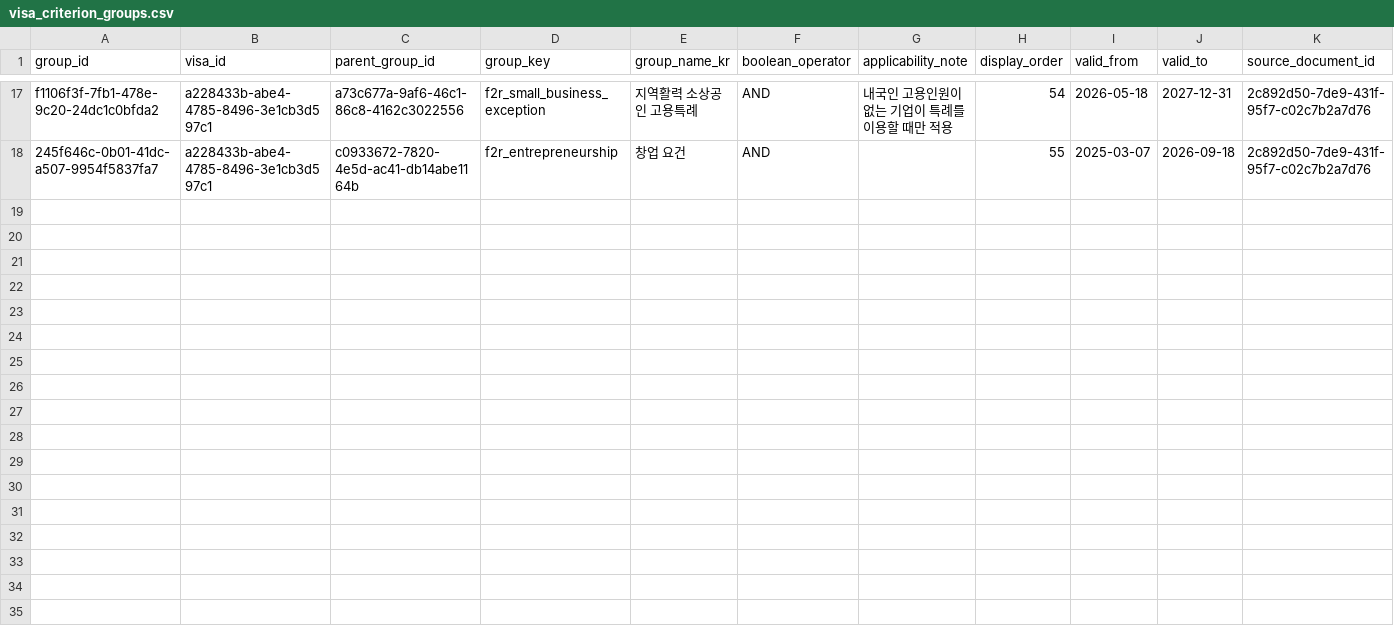
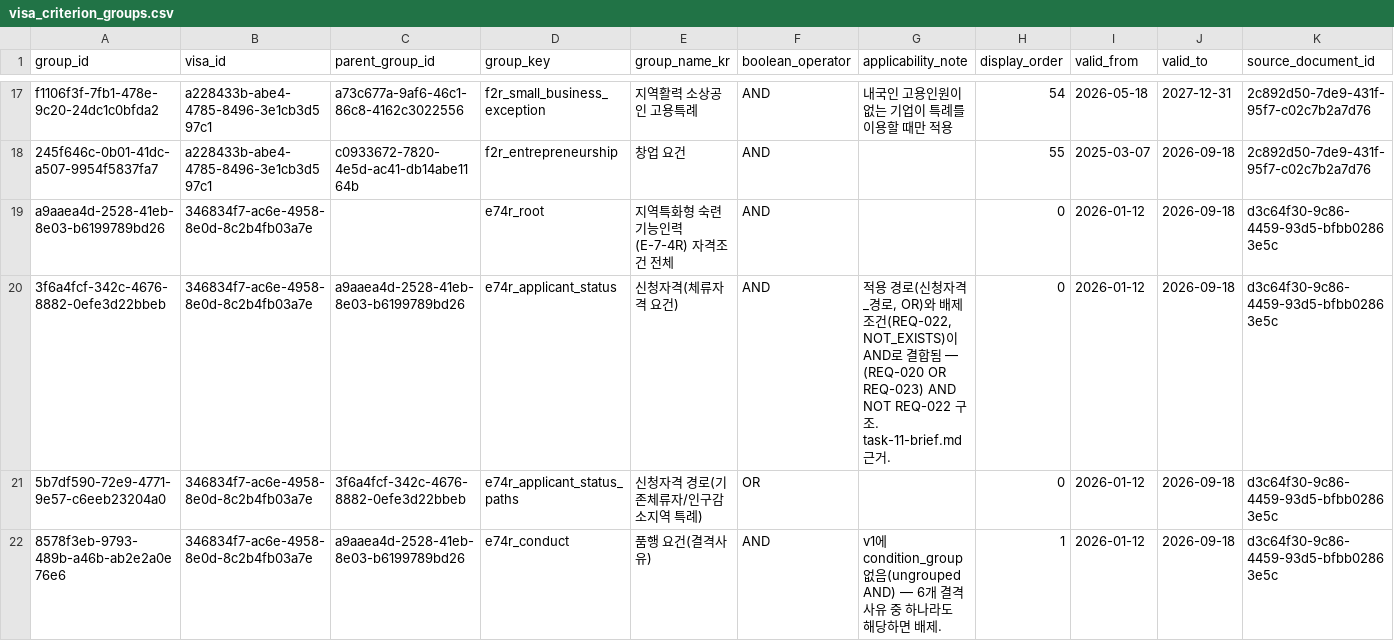
Before and after one commit to team-hansori/visa-data, a CSV file: extraction/common_v2/visa_criterion_groups.csv, drawn as a sheet; only a part is shown, gaps mark what is left out; rows hold the shown columns only; the diff covers the shown part only; the diff names each change by its address in the sheet, - before the commit and + after, or states it on an @@ line.

Commit message:
migrate: E-7-4R 기본 자격조건 v2 이관 (#44)
extraction/B_E-7-4R/requirements/current_requirements.csv 35행(4행 각주
병합)을 v2 visa_criterion_groups(8그룹)·visa_requirement_criteria(31행)로
이관. e74r_root 아래 applicant_status/conduct/employer(+employer_capacity
INFORMATIONAL 서브그룹)/visa_terms(INFORMATIONAL)/income 5개 브랜치.
visa_requirements.csv의 E-7-4R 행도 실제 값으로 채움.
source_record_mappings.csv 35개 소스 행 MAPPED 처리, current_requirements와
_review_current_requirements 간 record_id 충돌 8건은 source_table로 구분.

```diff
--- a/extraction/common_v2/visa_criterion_groups.csv
+++ b/extraction/common_v2/visa_criterion_groups.csv
+row 19: a9aaea4d-2528-41eb-8e03-b6199789bd26 | 346834f7-ac6e-4958-8e0d-8c2b4fb03a7e |  | e74r_root | 지역특화형 숙련기능인력(E-7-4R) 자격조건 전체 | AND |  | 0 | 2026-01-12 | 2026-09-18 | d3c64f30-9c86-4459-93d5-bfbb02863e5c
+row 20: 3f6a4fcf-342c-4676-8882-0efe3d22bbeb | 346834f7-ac6e-4958-8e0d-8c2b4fb03a7e | a9aaea4d-2528-41eb-8e03-b6199789bd26 | e74r_applicant_status | 신청자격(체류자격 요건) | AND | 적용 경로(신청자격_경로, OR)와 배제조건(REQ-022, NOT_EXISTS)이 AND로 결합됨 — (REQ-020 OR REQ-023) AND NOT REQ-022 구조. task-11-brief.md 근거. | 0 | 2026-01-12 | 2026-09-18 | d3c64f30-9c86-4459-93d5-bfbb02863e5c
+row 21: 5b7df590-72e9-4771-9e57-c6eeb23204a0 | 346834f7-ac6e-4958-8e0d-8c2b4fb03a7e | 3f6a4fcf-342c-4676-8882-0efe3d22bbeb | e74r_applicant_status_paths | 신청자격 경로(기존체류자/인구감소지역 특례) | OR |  | 0 | 2026-01-12 | 2026-09-18 | d3c64f30-9c86-4459-93d5-bfbb02863e5c
+row 22: 8578f3eb-9793-489b-a46b-ab2e2a0e76e6 | 346834f7-ac6e-4958-8e0d-8c2b4fb03a7e | a9aaea4d-2528-41eb-8e03-b6199789bd26 | e74r_conduct | 품행 요건(결격사유) | AND | v1에 condition_group 없음(ungrouped AND) — 6개 결격사유 중 하나라도 해당하면 배제. | 1 | 2026-01-12 | 2026-09-18 | d3c64f30-9c86-4459-93d5-bfbb02863e5c
```
Also changed, not shown: 4 added rows elsewhere in this file, extraction/common_v2/visa_requirements.csv, 3 other files.
